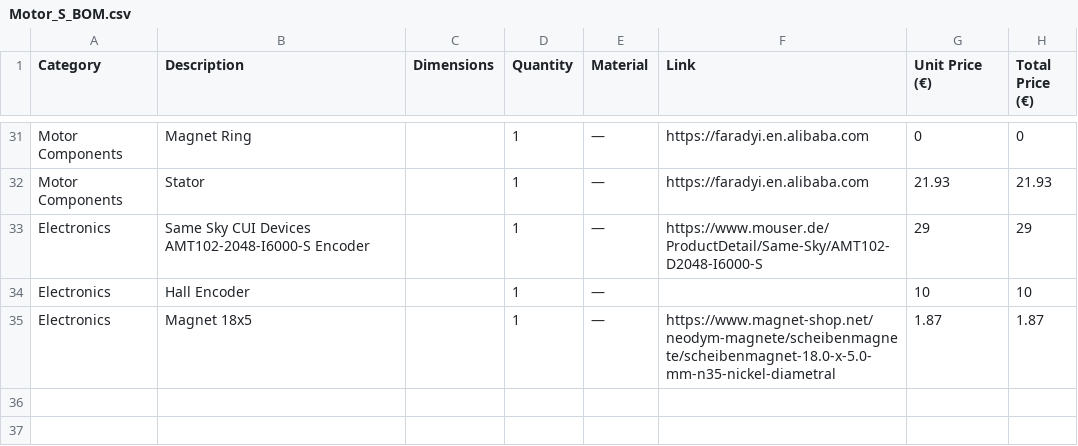
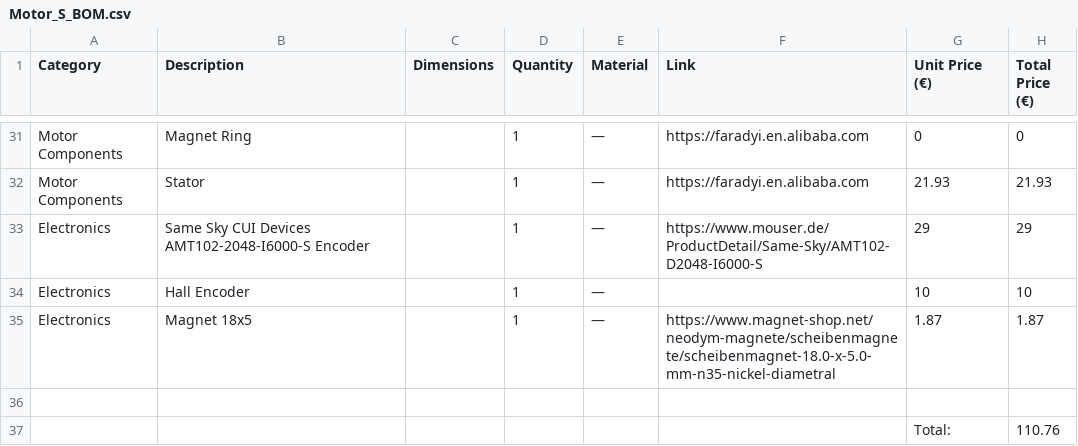
Before and after one commit to Robotik-Club-Berlin/stur_docu, a CSV file: 02 sources/bom/Motor_S_BOM.csv, drawn as a sheet; only a part is shown, gaps mark what is left out; the diff names each change by its address in the sheet, - before the commit and + after, or states it on an @@ line.

```diff
--- a/02 sources/bom/Motor_S_BOM.csv
+++ b/02 sources/bom/Motor_S_BOM.csv
+row 36: (empty)
+row 37:  |  |  |  |  |  | Total: | 110.76
```
Also changed, not shown: 02 sources/bom/Motor_L_BOM.csv.
